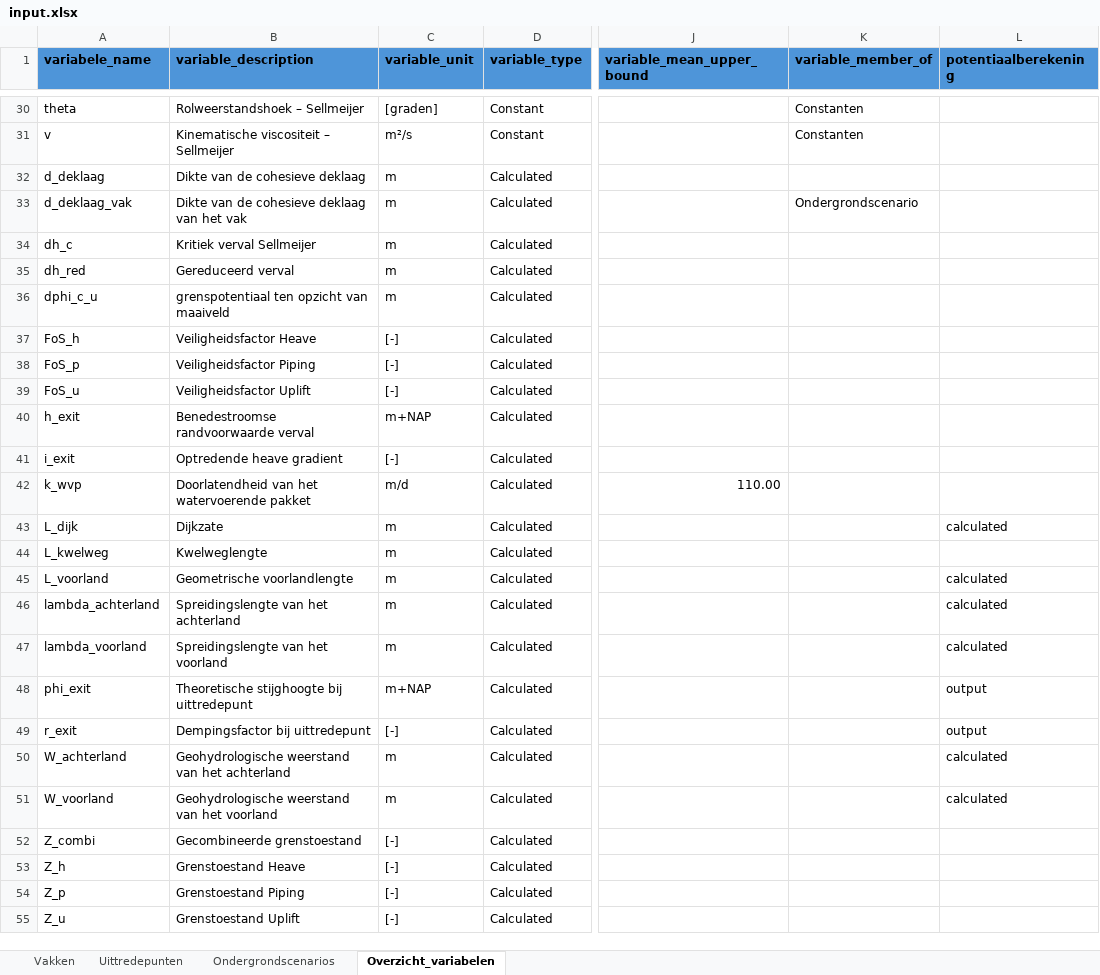
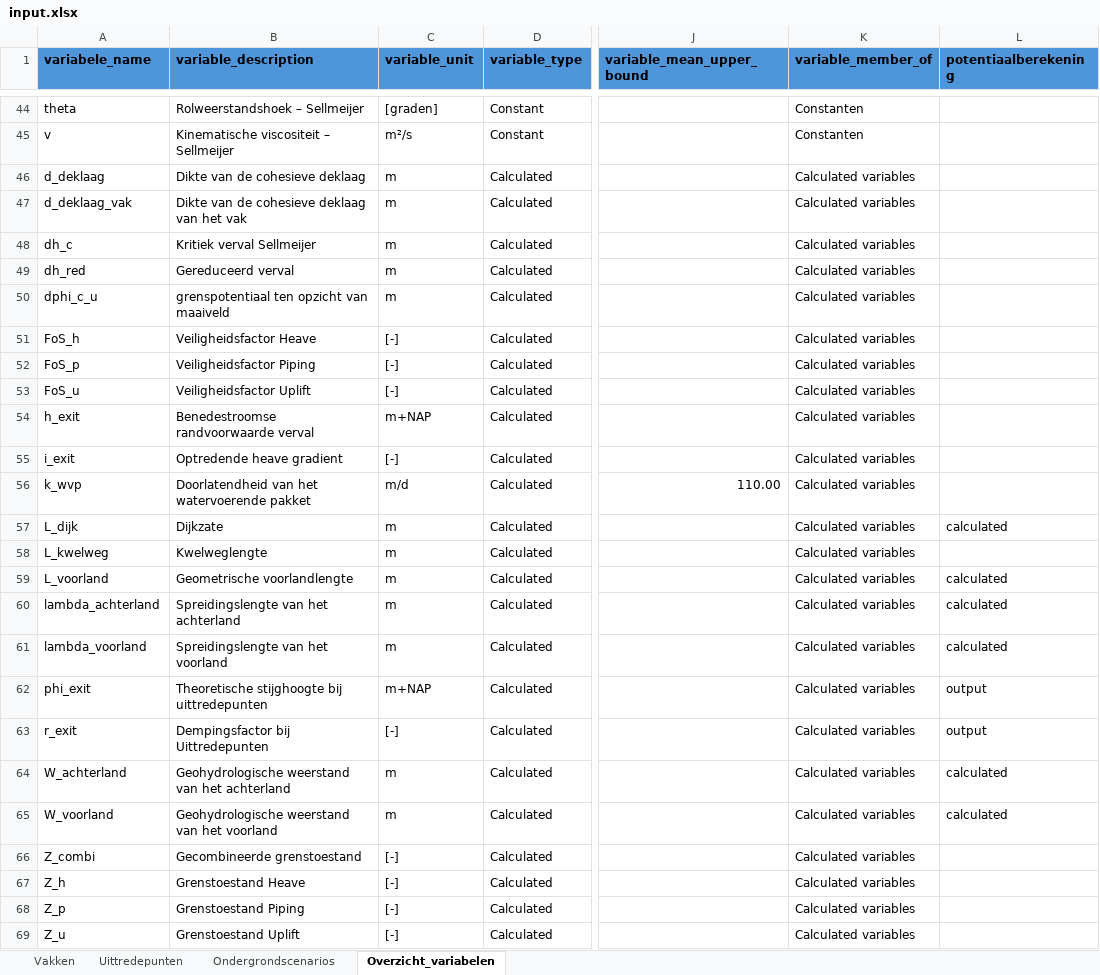
Before and after one commit to kkpdata/GeoProb-Pipe, an Excel workbook: workspaces/example_new_calculations/input/input.xlsx, sheet Overzicht_variabelen, drawn as a sheet; only a part is shown, gaps mark what is left out; values as stored, in another font and other column widths than the file's, no borders; table styles not drawn; addresses are those after the commit; the diff covers the shown part only; the diff names each change by its address in the sheet, - before the commit and + after, or states it on an @@ line.

```diff
--- a/workspaces/example_new_calculations/input/input.xlsx (sheet Overzicht_variabelen)
+++ b/workspaces/example_new_calculations/input/input.xlsx (sheet Overzicht_variabelen)
-K46 (variable_member_of): (empty)
+K46 (variable_member_of): Calculated variables
-K47 (variable_member_of): Ondergrondscenario
+K47 (variable_member_of): Calculated variables
-K48:K69 (variable_member_of): (empty)
+K48:K69 (variable_member_of): Calculated variables
-B62 (variable_description): Theoretische stijghoogte bij uittredepunt
+B62 (variable_description): Theoretische stijghoogte bij uittredepunten
-B63 (variable_description): Dempingsfactor bij uittredepunt
+B63 (variable_description): Dempingsfactor bij Uittredepunten
```
Also changed, not shown: 14 added rows and 24 edited cells elsewhere in this sheet, sheet Ondergrondscenarios, formulas that keep their value, 2 other files.
